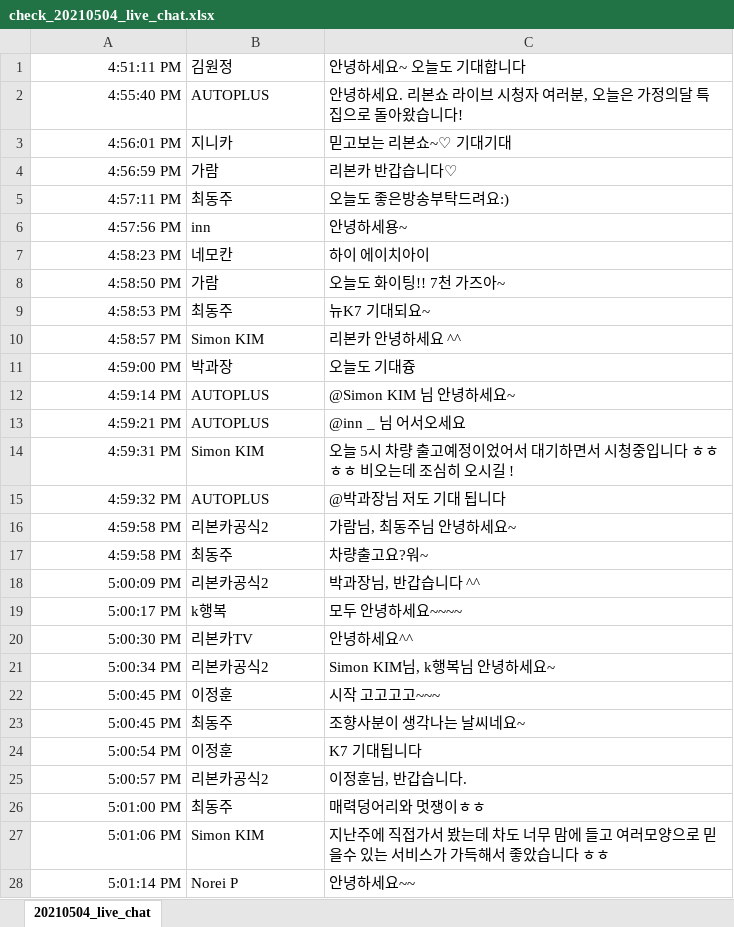
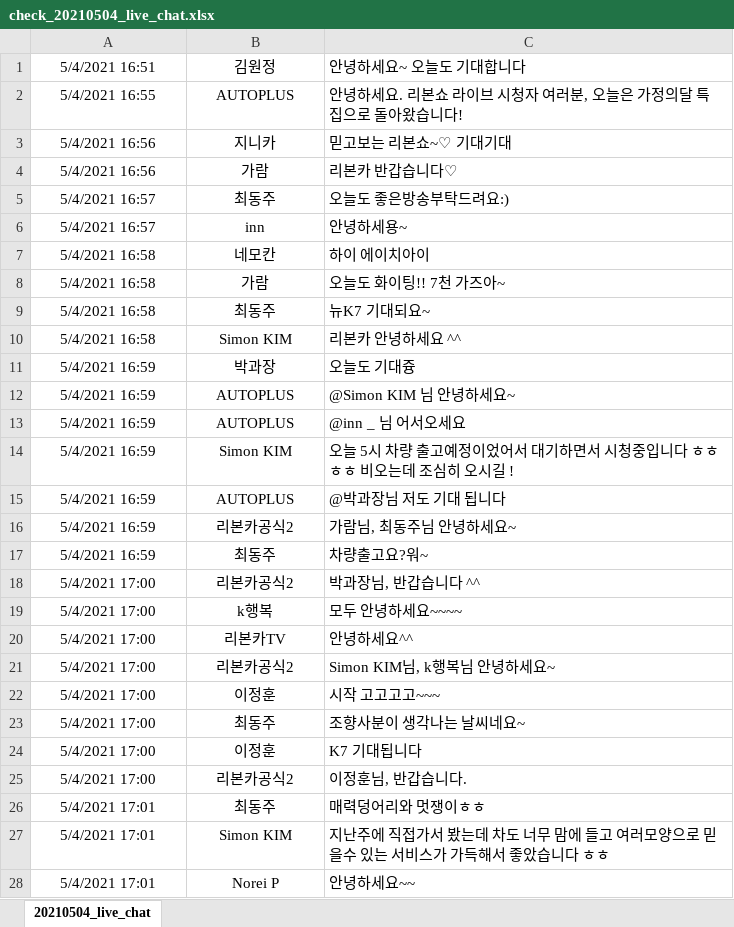
Before and after one commit to simbyungki/car_news_zip, an Excel workbook: data/youtube_live_chats/complete/check_20210504_live_chat.xlsx, sheet 20210504_live_chat, drawn as a sheet; only a part is shown; values as stored, in another font and other column widths than the file's, no borders; the diff covers the shown part only; the diff names each change by its address in the sheet, - before the commit and + after, or states it on an @@ line.

```diff
--- a/data/youtube_live_chats/complete/check_20210504_live_chat.xlsx (sheet 20210504_live_chat)
+++ b/data/youtube_live_chats/complete/check_20210504_live_chat.xlsx (sheet 20210504_live_chat)
-A1: 4:51:11 PM
+A1: 5/4/2021 16:51
-A1:A28 alignment: right
+A1:A28 alignment: center
-B1:B28 alignment: left
+B1:B28 alignment: center
-A2: 4:55:40 PM
+A2: 5/4/2021 16:55
-A3: 4:56:01 PM
+A3: 5/4/2021 16:56
-A4: 4:56:59 PM
+A4: 5/4/2021 16:56
-A5: 4:57:11 PM
+A5: 5/4/2021 16:57
-A6: 4:57:56 PM
+A6: 5/4/2021 16:57
-A7: 4:58:23 PM
+A7: 5/4/2021 16:58
-A8: 4:58:50 PM
+A8: 5/4/2021 16:58
-A9: 4:58:53 PM
+A9: 5/4/2021 16:58
-A10: 4:58:57 PM
+A10: 5/4/2021 16:58
-A11: 4:59:00 PM
+A11: 5/4/2021 16:59
-A12: 4:59:14 PM
+A12: 5/4/2021 16:59
-A13: 4:59:21 PM
+A13: 5/4/2021 16:59
-A14: 4:59:31 PM
+A14: 5/4/2021 16:59
-A15: 4:59:32 PM
+A15: 5/4/2021 16:59
-A16:A17: 4:59:58 PM
+A16:A17: 5/4/2021 16:59
-A18: 5:00:09 PM
+A18: 5/4/2021 17:00
-A19: 5:00:17 PM
+A19: 5/4/2021 17:00
-A20: 5:00:30 PM
+A20: 5/4/2021 17:00
-A21: 5:00:34 PM
+A21: 5/4/2021 17:00
-A22:A23: 5:00:45 PM
+A22:A23: 5/4/2021 17:00
-A24: 5:00:54 PM
+A24: 5/4/2021 17:00
-A25: 5:00:57 PM
+A25: 5/4/2021 17:00
-A26: 5:01:00 PM
+A26: 5/4/2021 17:01
-A27: 5:01:06 PM
+A27: 5/4/2021 17:01
-A28: 5:01:14 PM
+A28: 5/4/2021 17:01
```
Also changed, not shown: 919 edited cells and cell formats elsewhere in this sheet, data/youtube_live_chats/complete/check_20210202_live_chat.xlsx, data/youtube_live_chats/live_chat_keyword_list.xlsx, 22 other files.
